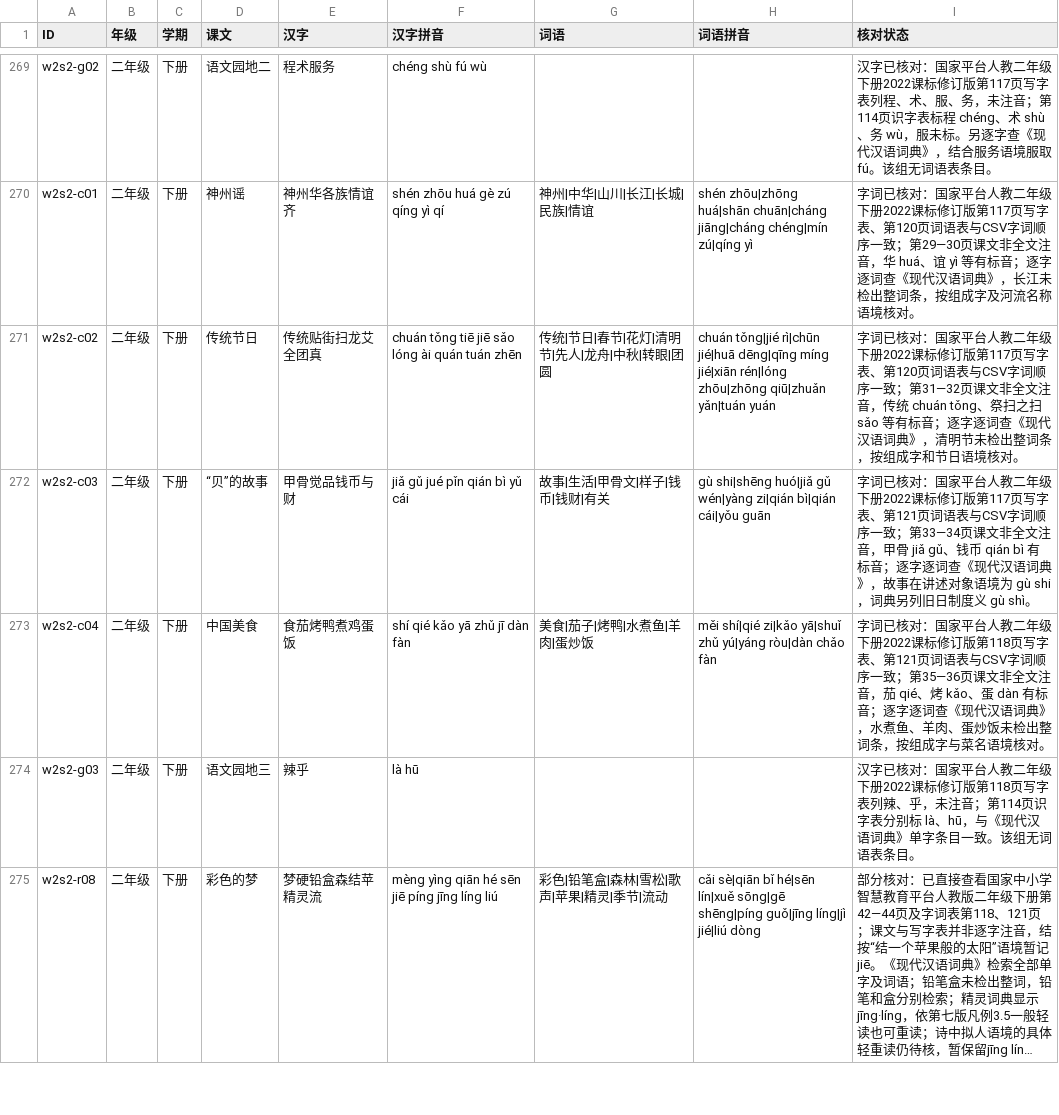
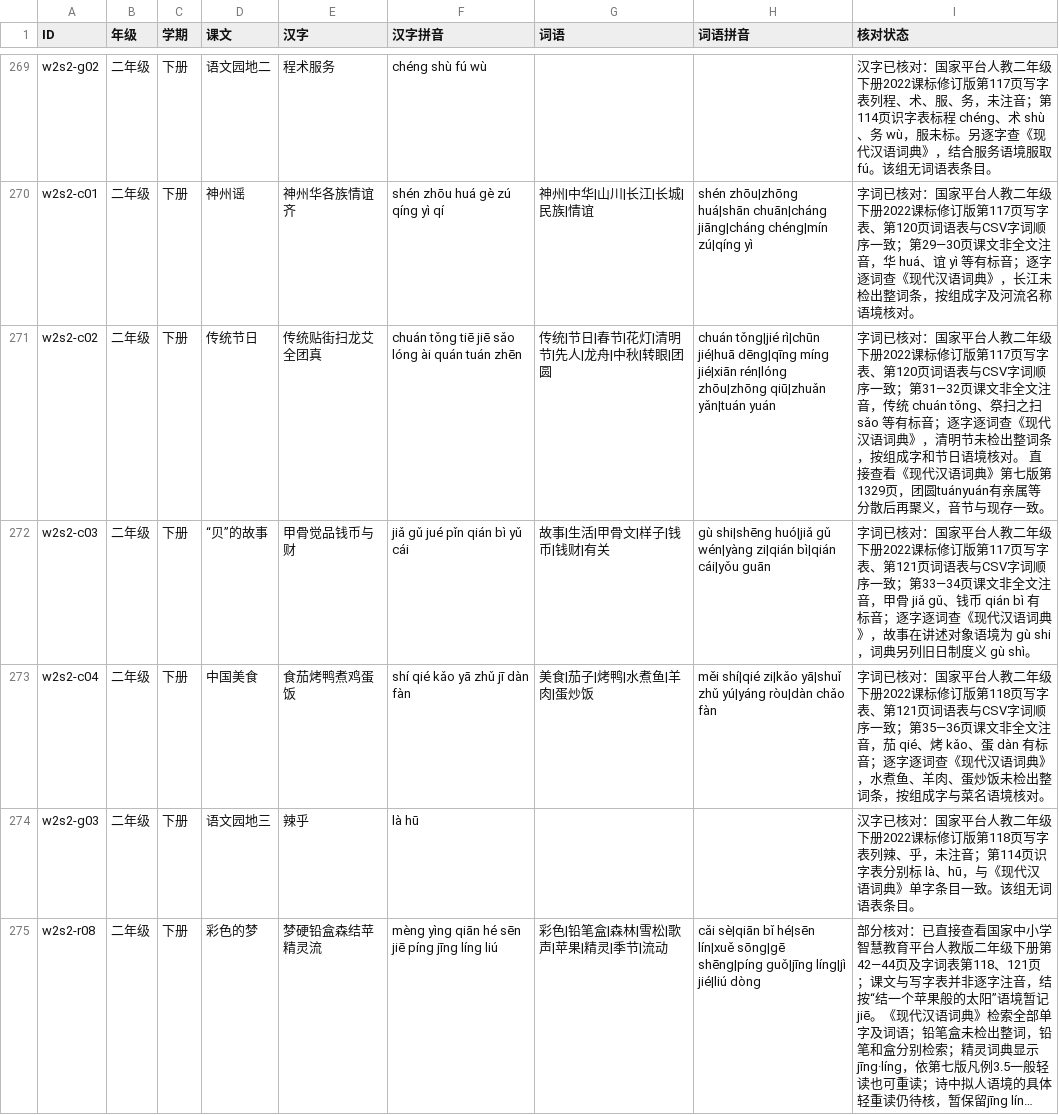
Before and after one commit to meta-learning-lab/rijiyuelei, a CSV file: dist/words.csv, drawn as a sheet; only a part is shown, gaps mark what is left out; long unchanged cells end in …; the diff covers the shown part only.

```diff
--- a/dist/words.csv
+++ b/dist/words.csv
@@ -270,3 +270,3 @@ w2s2-g02,二年级,下册,语文园地二,程术服务,chéng shù fú wù,,,汉
 w2s2-c01,二年级,下册,神州谣,神州华各族情谊齐,shén zhōu huá gè zú qíng yì qí,神州|中华|山川|长江|长城|民族|情谊,shén zhōu|zhōng huá|shān chuān|cháng jiāng|cháng chéng|mín zú|qíng yì,字词已核对：国家平台人教二年级下册2022课标修订版第117页写字表、第120页词语表与CSV字词顺序一致；第29—30页课文非全文注音，华 huá、谊 yì 等有标音；逐字逐词查《现代汉语词典》，长江未检出整词条，按组成字及河流名称语境核对。
-w2s2-c02,二年级,下册,传统节日,传统贴街扫龙艾全团真,chuán tǒng tiē jiē sǎo lóng ài quán tuán zhēn,传统|节日|春节|花灯|清明节|先人|龙舟|中秋|转眼|团圆,chuán tǒng|jié rì|chūn jié|huā dēng|qīng míng jié|xiān rén|lóng zhōu|zhōng qiū|zhuǎn yǎn|tuán yuán,字词已核对：国家平台人教二年级下册2022课标修订版第117页写字表、第120页词语表与CSV字词顺序一致；第31—32页课文非全文注音，传统 chuán tǒng、祭扫之扫 sǎo 等有标音；逐字逐词查《现代汉语词典》，清明节未检出整词条，按组成字和节日语境核对。
+w2s2-c02,二年级,下册,传统节日,传统贴街扫龙艾全团真,chuán tǒng tiē jiē sǎo lóng ài quán tuán zhēn,传统|节日|春节|花灯|清明节|先人|龙舟|中秋|转眼|团圆,chuán tǒng|jié rì|chūn jié|huā dēng|qīng míng jié|xiān rén|lóng zhōu|zhōng qiū|zhuǎn yǎn|tuán yuán,字词已核对：国家平台人教二年级下册2022课标修订版第117页写字表、第120页词语表与CSV字词顺序一致；第31—32页课文非全文注音，传统 chuán tǒng、祭扫之扫 sǎo 等有标音；逐字逐词查《现代汉语词典》，清明节未检出整词条，按组成字和节日语境核对。 直接查看《现代汉语词典》第七版第1329页，团圆tuányuán有亲属等分散后再聚义，音节与现存一致。
 w2s2-c03,二年级,下册,“贝”的故事,甲骨觉品钱币与财,jiǎ gǔ jué pǐn qián bì yǔ cái,故事|生活|甲骨文|样子|钱币|钱财|有关,gù shi|shēng huó|jiǎ gǔ wén|yàng zi|qián bì|qián cái|yǒu guān,字词已核对：国家平台人教二年级下册2022课标修订版第117页写字表、第121页词语表与CSV字词顺序一致；第33—34页课文非全文注音，甲骨 jiǎ gǔ、钱币 qián bì 有标音；逐字逐词查《现代汉语词典》，故事在讲述对象语境为 gù shi，词典另列旧日制度义 gù shì。
```
Also changed, not shown: 6 edited cells elsewhere in this file, 1 other file.
